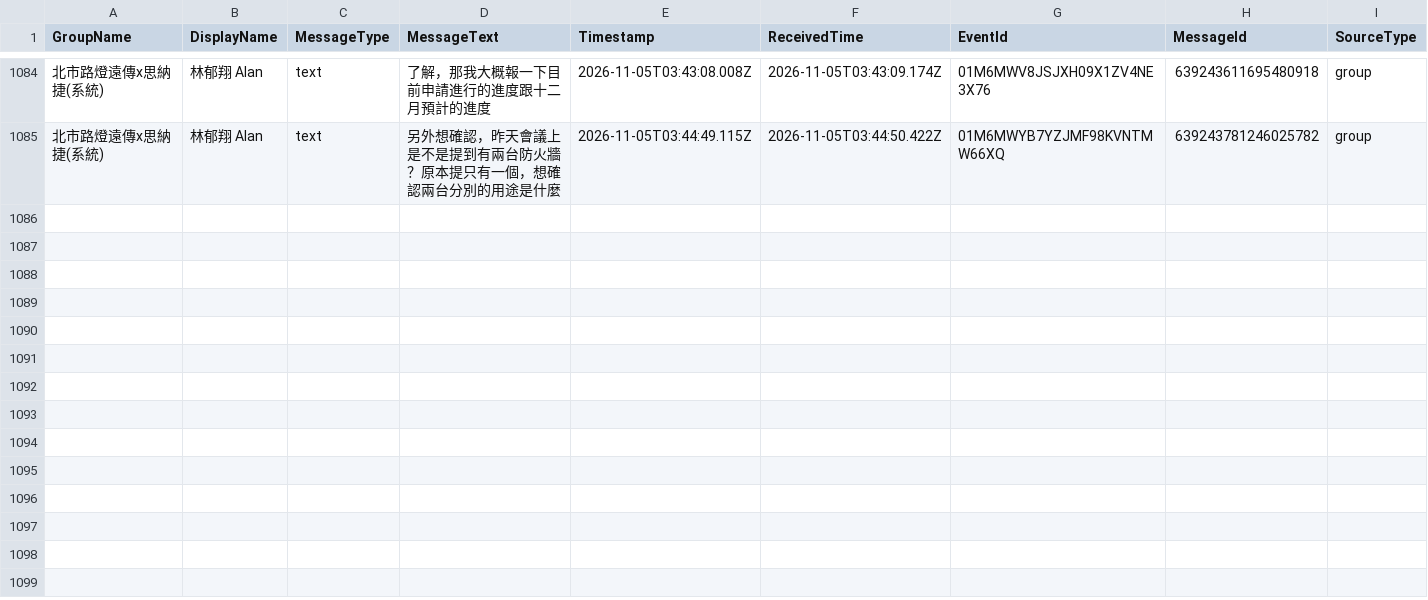
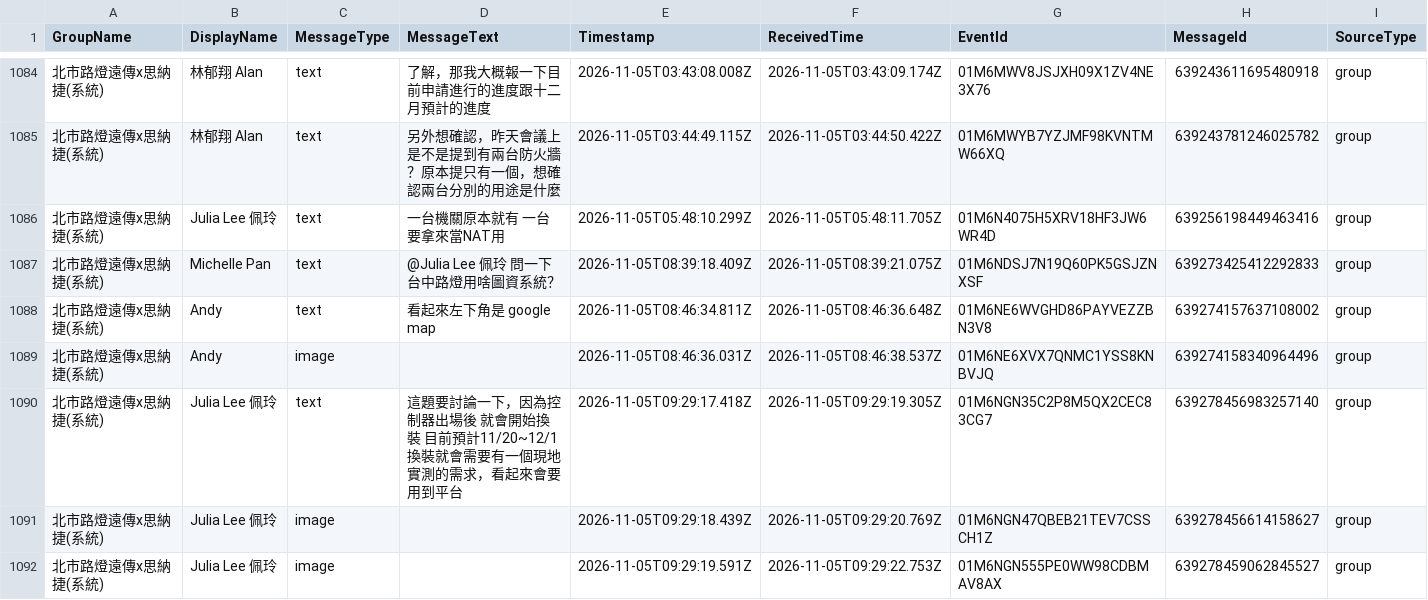
Before and after one commit to snwang14/FET-LineBot, a CSV file: reports/line_message_log.csv, drawn as a sheet; only a part is shown, gaps mark what is left out; rows hold the shown columns only; the diff covers the shown part only; the diff names each change by its address in the sheet, - before the commit and + after, or states it on an @@ line.

```diff
--- a/reports/line_message_log.csv
+++ b/reports/line_message_log.csv
+row 1086: 北市路燈遠傳x思納捷(系統) | Julia Lee 佩玲 | text | 一台機關原本就有 一台要拿來當NAT用 | 2026-11-05T05:48:10.299Z | 2026-11-05T05:48:11.705Z | 01M6N4075H5XRV18HF3JW6WR4D | 639256198449463416 | group
+row 1087: 北市路燈遠傳x思納捷(系統) | Michelle Pan | text | @Julia Lee 佩玲 問一下 台中路燈用啥圖資系統？ | 2026-11-05T08:39:18.409Z | 2026-11-05T08:39:21.075Z | 01M6NDSJ7N19Q60PK5GSJZNXSF | 639273425412292833 | group
+row 1088: 北市路燈遠傳x思納捷(系統) | Andy | text | 看起來左下角是 google map | 2026-11-05T08:46:34.811Z | 2026-11-05T08:46:36.648Z | 01M6NE6WVGHD86PAYVEZZBN3V8 | 639274157637108002 | group
+row 1089: 北市路燈遠傳x思納捷(系統) | Andy | image |  | 2026-11-05T08:46:36.031Z | 2026-11-05T08:46:38.537Z | 01M6NE6XVX7QNMC1YSS8KNBVJQ | 639274158340964496 | group
+row 1090: 北市路燈遠傳x思納捷(系統) | Julia Lee 佩玲 | text | 這題要討論一下，因為控制器出場後 就會開始換裝 目前預計11/20~12/1 換裝就會需要有一個現地實測的需求，看起來會要用到平台 | 2026-11-05T09:29:17.418Z | 2026-11-05T09:29:19.305Z | 01M6NGN35C2P8M5QX2CEC83CG7 | 639278456983257140 | group
+row 1091: 北市路燈遠傳x思納捷(系統) | Julia Lee 佩玲 | image |  | 2026-11-05T09:29:18.439Z | 2026-11-05T09:29:20.769Z | 01M6NGN47QBEB21TEV7CSSCH1Z | 639278456614158627 | group
+row 1092: 北市路燈遠傳x思納捷(系統) | Julia Lee 佩玲 | image |  | 2026-11-05T09:29:19.591Z | 2026-11-05T09:29:22.753Z | 01M6NGN555PE0WW98CDBMAV8AX | 639278459062845527 | group
```
Also changed, not shown: 7 added rows elsewhere in this file.
